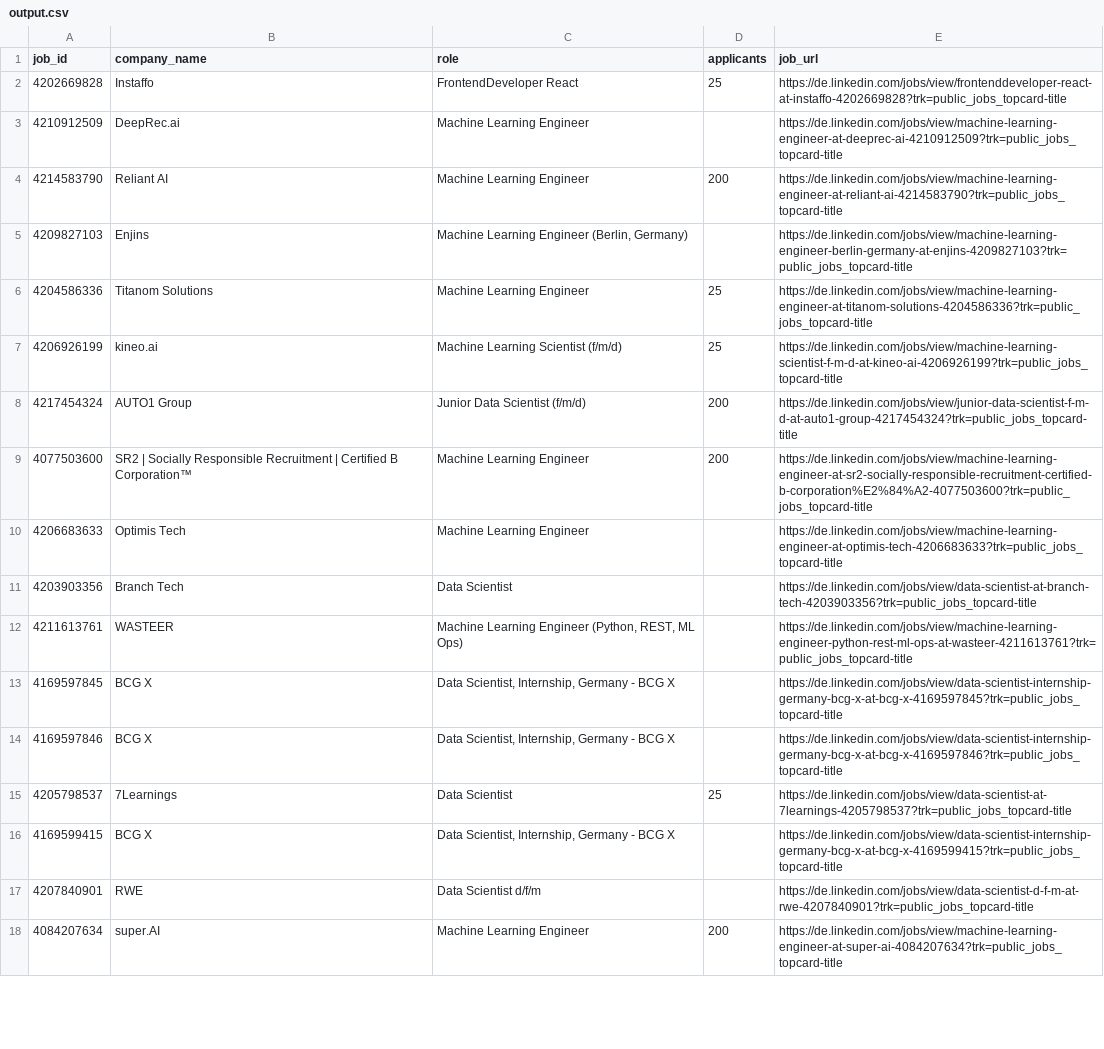
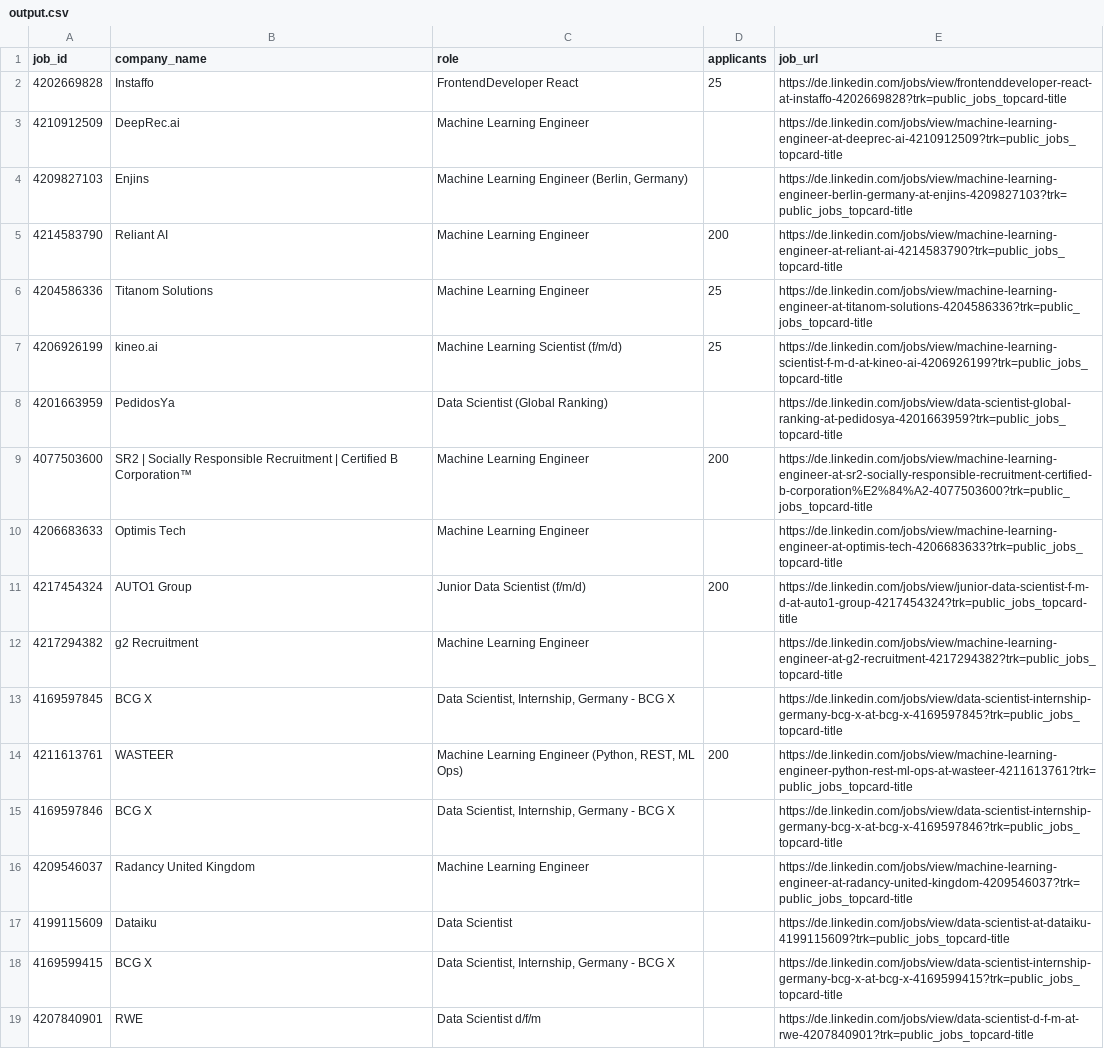
Before and after one commit to ahmedemam2/linkedin-scraper, a CSV file: output.csv, drawn as a sheet; only a part is shown; the shorter side is filled out with more unchanged rows; the diff covers the shown part only.

```diff
--- a/output.csv
+++ b/output.csv
@@ -3,14 +3,16 @@ job_id,company_name,role,applicants,job_url
 4210912509,DeepRec.ai,Machine Learning Engineer,,https://de.linkedin.com/jobs/view/machine-learning-engineer-at-deeprec-ai-4210912509?trk=public_jobs_topcard-title
+4209827103,Enjins,"Machine Learning Engineer (Berlin, Germany)",,https://de.linkedin.com/jobs/view/machine-learning-engineer-berlin-germany-at-enjins-4209827103?trk=public_jobs_topcard-title
 4214583790,Reliant AI,Machine Learning Engineer,200,https://de.linkedin.com/jobs/view/machine-learning-engineer-at-reliant-ai-4214583790?trk=public_jobs_topcard-title
-4209827103,Enjins,"Machine Learning Engineer (Berlin, Germany)",,https://de.linkedin.com/jobs/view/machine-learning-engineer-berlin-germany-at-enjins-4209827103?trk=public_jobs_topcard-title
 4204586336,Titanom Solutions,Machine Learning Engineer,25,https://de.linkedin.com/jobs/view/machine-learning-engineer-at-titanom-solutions-4204586336?trk=public_jobs_topcard-title
 4206926199,kineo.ai,Machine Learning Scientist (f/m/d),25,https://de.linkedin.com/jobs/view/machine-learning-scientist-f-m-d-at-kineo-ai-4206926199?trk=public_jobs_topcard-title
-4217454324,AUTO1 Group,Junior Data Scientist (f/m/d),200,https://de.linkedin.com/jobs/view/junior-data-scientist-f-m-d-at-auto1-group-4217454324?trk=public_jobs_topcard-title
+4201663959,PedidosYa,Data Scientist (Global Ranking),,https://de.linkedin.com/jobs/view/data-scientist-global-ranking-at-pedidosya-4201663959?trk=public_jobs_topcard-title
 4077503600,SR2 | Socially Responsible Recruitment | Certified B Corporation™,Machine Learning Engineer,200,https://de.linkedin.com/jobs/view/machine-learning-engineer-at-sr2-socially-responsible-recruitment-certified-b-corporation%E2%84%A2-4077503600?trk=public_jobs_topcard-title
 4206683633,Optimis Tech,Machine Learning Engineer,,https://de.linkedin.com/jobs/view/machine-learning-engineer-at-optimis-tech-4206683633?trk=public_jobs_topcard-title
-4203903356,Branch Tech,Data Scientist,,https://de.linkedin.com/jobs/view/data-scientist-at-branch-tech-4203903356?trk=public_jobs_topcard-title
-4211613761,WASTEER,"Machine Learning Engineer (Python, REST, ML Ops)",,https://de.linkedin.com/jobs/view/machine-learning-engineer-python-rest-ml-ops-at-wasteer-4211613761?trk=public_jobs_topcard-title
+4217454324,AUTO1 Group,Junior Data Scientist (f/m/d),200,https://de.linkedin.com/jobs/view/junior-data-scientist-f-m-d-at-auto1-group-4217454324?trk=public_jobs_topcard-title
+4217294382,g2 Recruitment,Machine Learning Engineer,,https://de.linkedin.com/jobs/view/machine-learning-engineer-at-g2-recruitment-4217294382?trk=public_jobs_topcard-title
 4169597845,BCG X,"Data Scientist, Internship, Germany - BCG X",,https://de.linkedin.com/jobs/view/data-scientist-internship-germany-bcg-x-at-bcg-x-4169597845?trk=public_jobs_topcard-title
+4211613761,WASTEER,"Machine Learning Engineer (Python, REST, ML Ops)",200,https://de.linkedin.com/jobs/view/machine-learning-engineer-python-rest-ml-ops-at-wasteer-4211613761?trk=public_jobs_topcard-title
 4169597846,BCG X,"Data Scientist, Internship, Germany - BCG X",,https://de.linkedin.com/jobs/view/data-scientist-internship-germany-bcg-x-at-bcg-x-4169597846?trk=public_jobs_topcard-title
-4205798537,7Learnings,Data Scientist,25,https://de.linkedin.com/jobs/view/data-scientist-at-7learnings-4205798537?trk=public_jobs_topcard-title
+4209546037,Radancy United Kingdom,Machine Learning Engineer,,https://de.linkedin.com/jobs/view/machine-learning-engineer-at-radancy-united-kingdom-4209546037?trk=public_jobs_topcard-title
+4199115609,Dataiku,Data Scientist,,https://de.linkedin.com/jobs/view/data-scientist-at-dataiku-4199115609?trk=public_jobs_topcard-title
 4169599415,BCG X,"Data Scientist, Internship, Germany - BCG X",,https://de.linkedin.com/jobs/view/data-scientist-internship-germany-bcg-x-at-bcg-x-4169599415?trk=public_jobs_topcard-title
```
Also changed, not shown: 5 added rows, 18 removed rows, 1 moved row and 5 edited cells elsewhere in this file.
